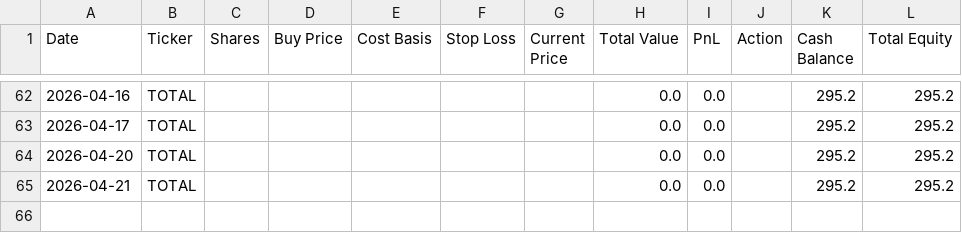
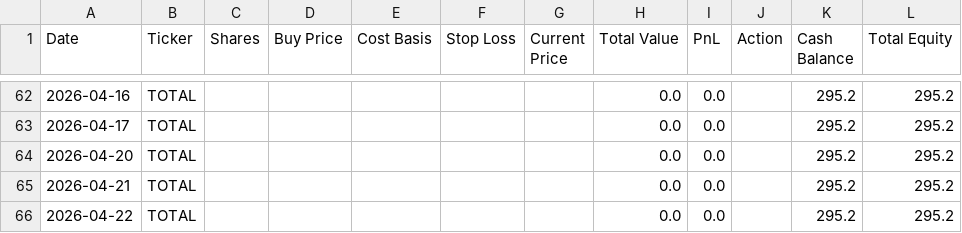
Before and after one commit to ScottDavis08/LLM-Trading-Lab, a CSV file: Experiments/chatgpt_micro-cap/csv_files/Daily Updates.csv, drawn as a sheet; only a part is shown, gaps mark what is left out.

```diff
--- a/Experiments/chatgpt_micro-cap/csv_files/Daily Updates.csv
+++ b/Experiments/chatgpt_micro-cap/csv_files/Daily Updates.csv
@@ -65 +65,2 @@ Date,Ticker,Shares,Buy Price,Cost Basis,Stop Loss,Current Price,Total Value,PnL,
 2026-04-21,TOTAL,,,,,,0.0,0.0,,295.2,295.2
+2026-04-22,TOTAL,,,,,,0.0,0.0,,295.2,295.2
```
Also changed, not shown: 1 other file.
